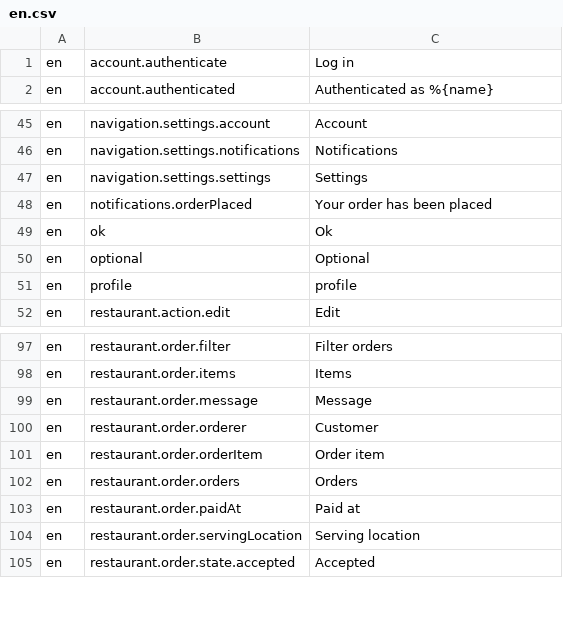
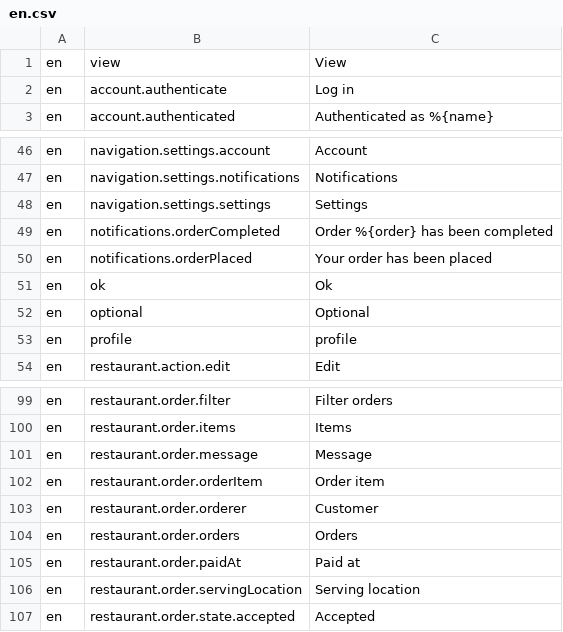
Before and after one commit to tohalla/walless-backend, a CSV file: seeds/translation/en.csv, drawn as a sheet; only a part is shown, gaps mark what is left out.

Commit message:
add ws notifications on table operations

```diff
--- a/seeds/translation/en.csv
+++ b/seeds/translation/en.csv
@@ -1 +1,2 @@
+en;view;View
 en;account.authenticate;Log in
@@ -47,2 +48,3 @@ en;navigation.settings.notifications;Notifications
 en;navigation.settings.settings;Settings
+en;notifications.orderCompleted;Order %{order} has been completed
 en;notifications.orderPlaced;Your order has been placed
@@ -99,4 +101,4 @@ en;restaurant.order.items;Items
 en;restaurant.order.message;Message
+en;restaurant.order.orderItem;Order item
 en;restaurant.order.orderer;Customer
-en;restaurant.order.orderItem;Order item
 en;restaurant.order.orders;Orders
```
Also changed, not shown: 9 other files.
